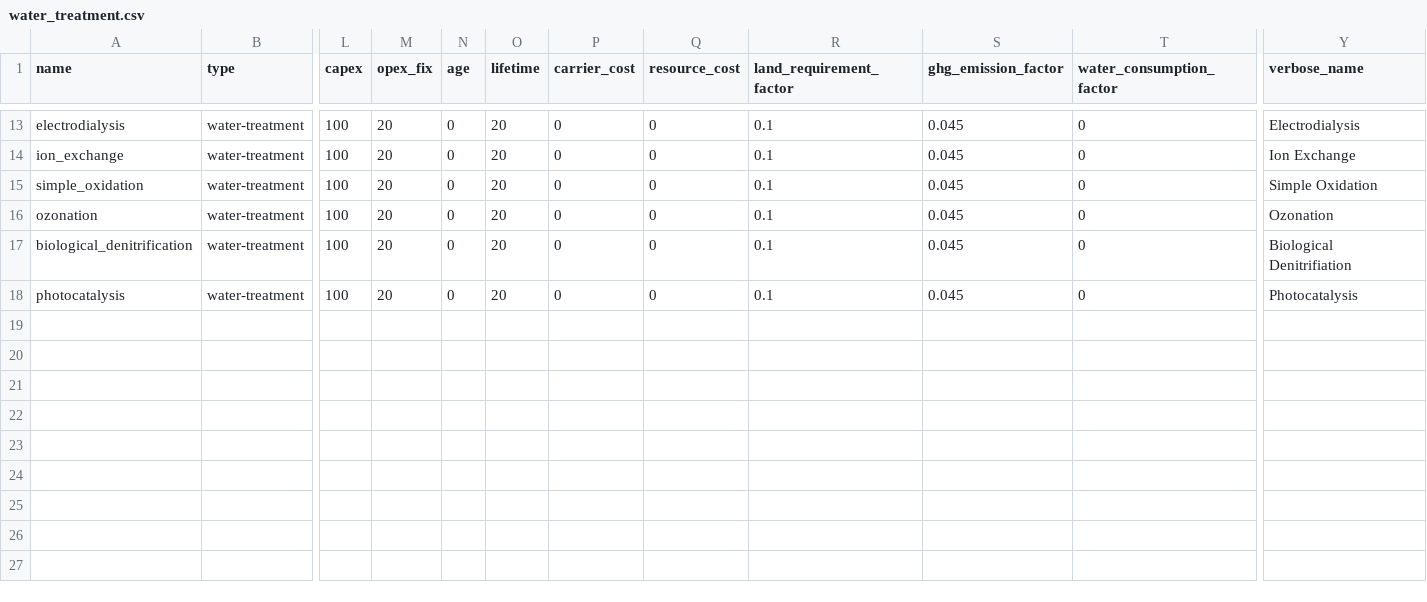
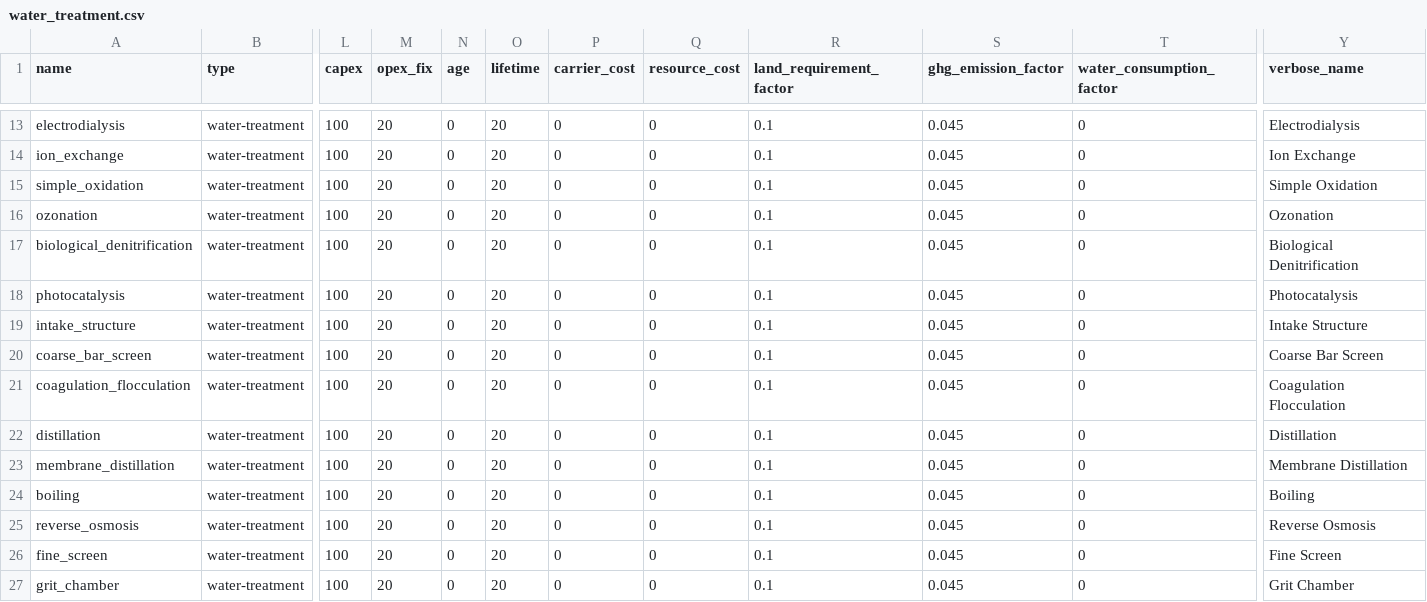
Before and after one commit to rl-institut/WEFEConfigurator, a CSV file: component_library/WIP_components/data/elements/water_treatment.csv, drawn as a sheet; only a part is shown, gaps mark what is left out; rows hold the shown columns only; the diff names each change by its address in the sheet, - before the commit and + after, or states it on an @@ line.

Commit message:
wip components water treatement csv updated

```diff
--- a/component_library/WIP_components/data/elements/water_treatment.csv
+++ b/component_library/WIP_components/data/elements/water_treatment.csv
-Y17 (verbose_name): Biological Denitrifiation
+Y17 (verbose_name): Biological Denitrification
+row 19: intake_structure | water-treatment | 100 | 20 | 0 | 20 | 0 | 0 | 0.1 | 0.045 | 0 | Intake Structure
+row 20: coarse_bar_screen | water-treatment | 100 | 20 | 0 | 20 | 0 | 0 | 0.1 | 0.045 | 0 | Coarse Bar Screen
+row 21: coagulation_flocculation | water-treatment | 100 | 20 | 0 | 20 | 0 | 0 | 0.1 | 0.045 | 0 | Coagulation Flocculation
+row 22: distillation | water-treatment | 100 | 20 | 0 | 20 | 0 | 0 | 0.1 | 0.045 | 0 | Distillation
+row 23: membrane_distillation | water-treatment | 100 | 20 | 0 | 20 | 0 | 0 | 0.1 | 0.045 | 0 | Membrane Distillation
+row 24: boiling | water-treatment | 100 | 20 | 0 | 20 | 0 | 0 | 0.1 | 0.045 | 0 | Boiling
+row 25: reverse_osmosis | water-treatment | 100 | 20 | 0 | 20 | 0 | 0 | 0.1 | 0.045 | 0 | Reverse Osmosis
+row 26: fine_screen | water-treatment | 100 | 20 | 0 | 20 | 0 | 0 | 0.1 | 0.045 | 0 | Fine Screen
+row 27: grit_chamber | water-treatment | 100 | 20 | 0 | 20 | 0 | 0 | 0.1 | 0.045 | 0 | Grit Chamber
```
Also changed, not shown: 6 other files.
